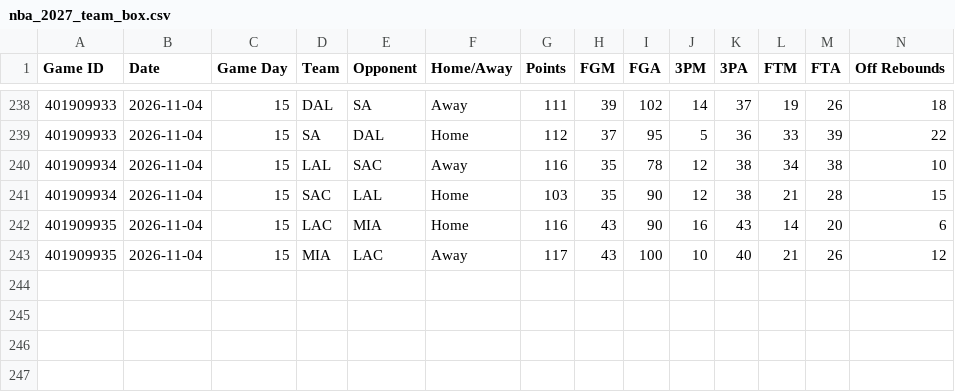
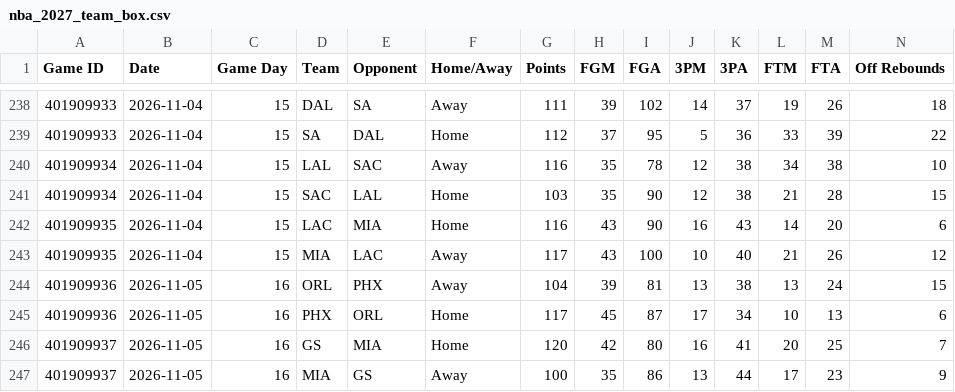
Before and after one commit to HitByOne/NBALedger, a CSV file: site/data/nba_2027_team_box.csv, drawn as a sheet; only a part is shown, gaps mark what is left out; rows hold the shown columns only; the diff names each change by its address in the sheet, - before the commit and + after, or states it on an @@ line.

```diff
--- a/site/data/nba_2027_team_box.csv
+++ b/site/data/nba_2027_team_box.csv
+row 244: 401909936 | 2026-11-05 | 16 | ORL | PHX | Away | 104 | 39 | 81 | 13 | 38 | 13 | 24 | 15
+row 245: 401909936 | 2026-11-05 | 16 | PHX | ORL | Home | 117 | 45 | 87 | 17 | 34 | 10 | 13 | 6
+row 246: 401909937 | 2026-11-05 | 16 | GS | MIA | Home | 120 | 42 | 80 | 16 | 41 | 20 | 25 | 7
+row 247: 401909937 | 2026-11-05 | 16 | MIA | GS | Away | 100 | 35 | 86 | 13 | 44 | 17 | 23 | 9
```
Also changed, not shown: site/data/nba_2027_backtest.csv, site/data/nba_2027_player_game_stats.csv, 12 other files.
